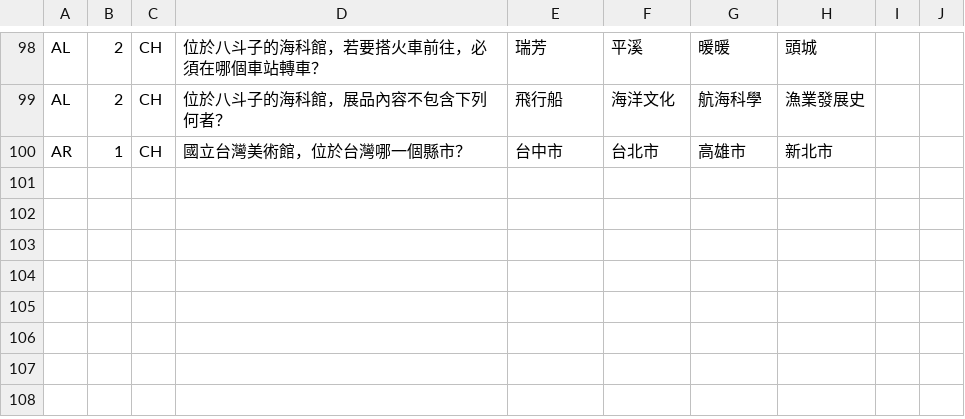
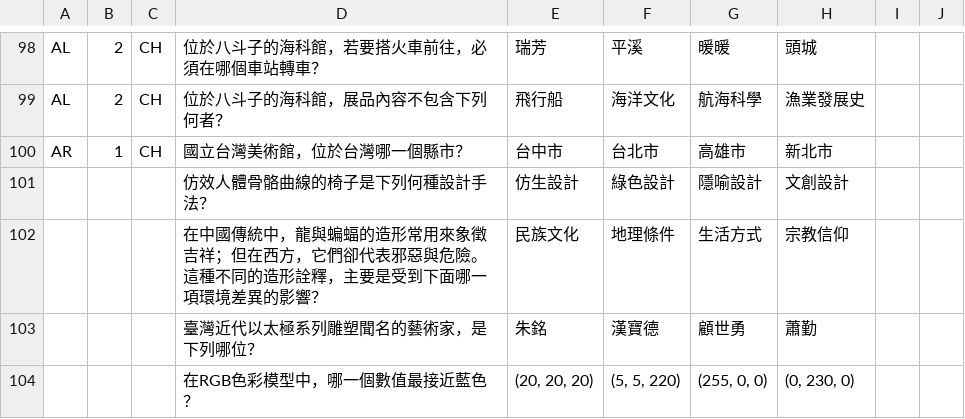
Before and after one commit to nosneb83/QuizGame, a CSV file: Server/QuestionList.csv, drawn as a sheet; only a part is shown, gaps mark what is left out.

Commit message:
題庫更新

```diff
--- a/Server/QuestionList.csv
+++ b/Server/QuestionList.csv
@@ -100 +100,6 @@ AL,2,CH,位於八斗子的海科館，展品內容不包含下列何者？,飛
 AR,1,CH,國立台灣美術館，位於台灣哪一個縣市？,台中市,台北市,高雄市,新北市,,
+,,,仿效人體骨骼曲線的椅子是下列何種設計手法？,仿生設計,綠色設計,隱喻設計,文創設計,,
+,,,"在中國傳統中，龍與蝙蝠的造形常用來象徵吉祥；但在西方，它們卻代表邪惡與危險。
+這種不同的造形詮釋，主要是受到下面哪一項環境差異的影響？",民族文化,地理條件,生活方式,宗教信仰,,
+,,,臺灣近代以太極系列雕塑聞名的藝術家，是下列哪位？,朱銘,漢寶德,顧世勇,蕭勤,,
+,,,在RGB色彩模型中，哪一個數值最接近藍色？,"(20, 20, 20)","(5, 5, 220) ","(255, 0, 0)","(0, 230, 0)",,
```
